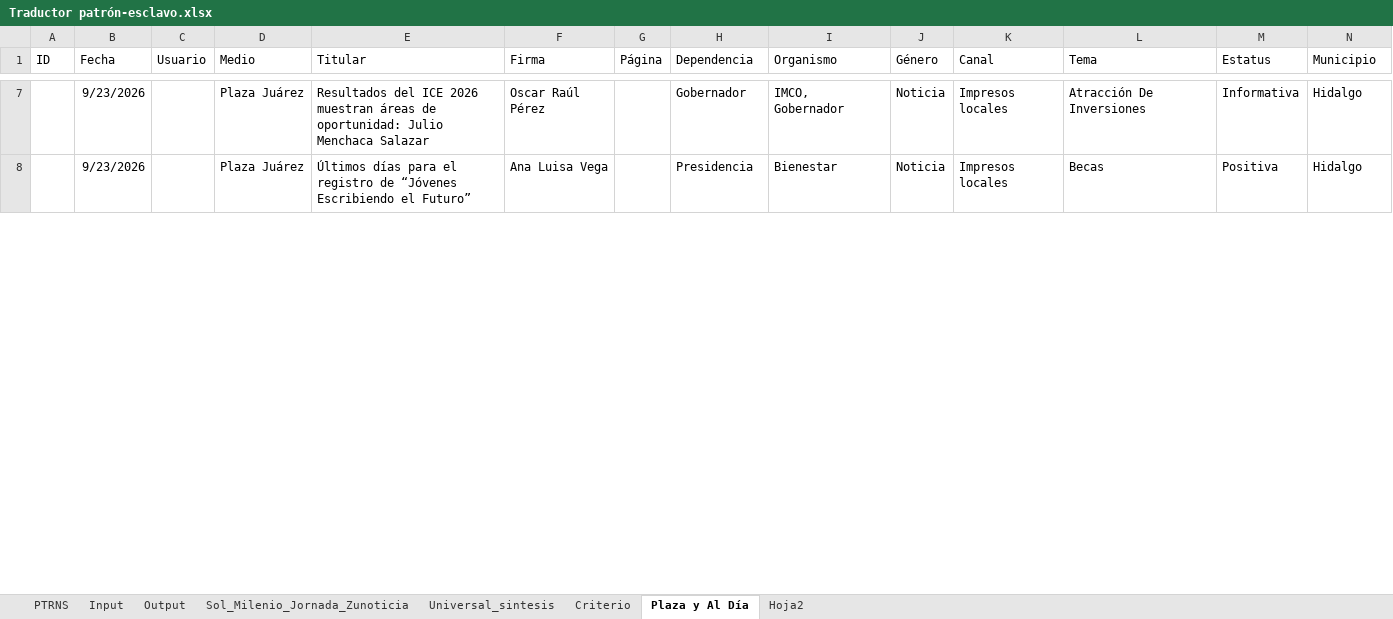
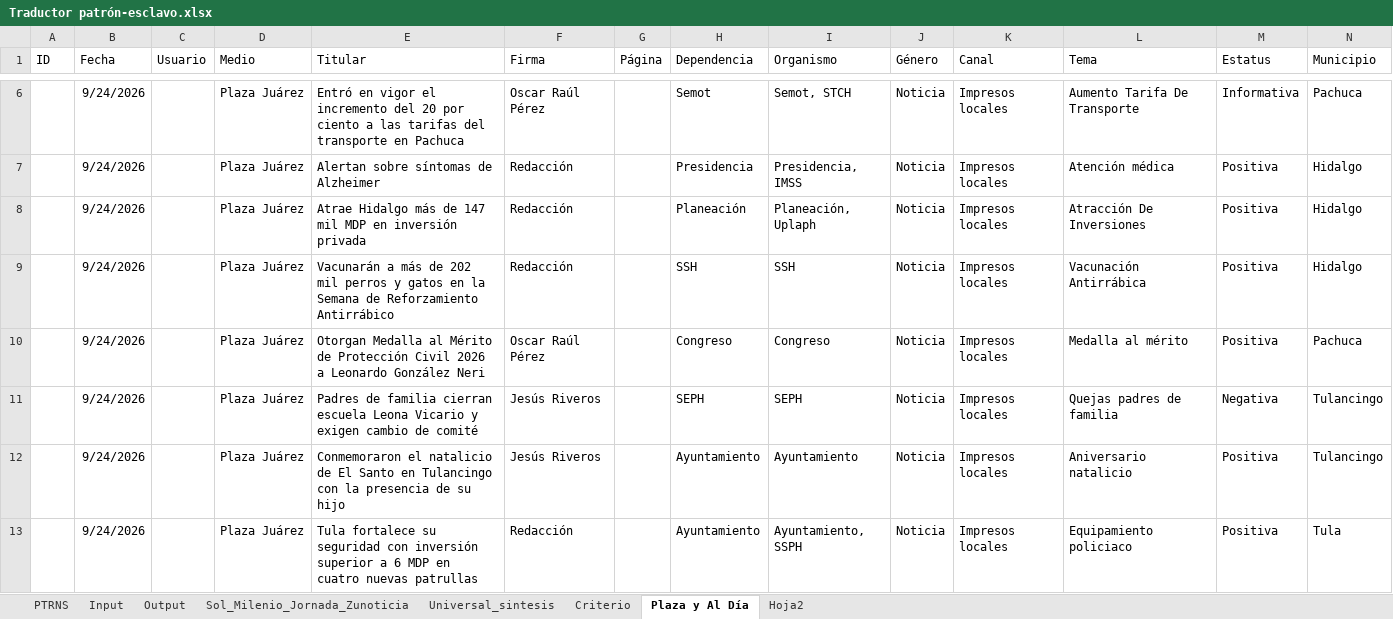
Before and after one commit to thelonious9/capturanotas, an Excel workbook: Traductor patrón-esclavo.xlsx, sheet Plaza y Al Día, drawn as a sheet; only a part is shown, gaps mark what is left out; values as stored, in another font and other column widths than the file's, no borders; table styles not drawn; addresses are those after the commit; the diff covers the shown part only; the diff names each change by its address in the sheet, - before the commit and + after, or states it on an @@ line.

```diff
--- a/Traductor patrón-esclavo.xlsx (sheet Plaza y Al Día)
+++ b/Traductor patrón-esclavo.xlsx (sheet Plaza y Al Día)
-B6:B7 (Fecha): 9/23/2026
+B6:B7 (Fecha): 9/24/2026
-E6 (Titular): Resultados del ICE 2026 muestran áreas de oportunidad: Julio Menchaca Salazar
+E6 (Titular): Entró en vigor el incremento del 20 por ciento a las tarifas del transporte en Pachuca
-H6 (Dependencia): Gobernador
+H6 (Dependencia): Semot
-I6 (Organismo): IMCO, Gobernador
+I6 (Organismo): Semot, STCH
-L6 (Tema): Atracción De Inversiones
+L6 (Tema): Aumento Tarifa De Transporte
-N6 (Municipio): Hidalgo
+N6 (Municipio): Pachuca
-E7 (Titular): Últimos días para el registro de “Jóvenes Escribiendo el Futuro”
+E7 (Titular): Alertan sobre síntomas de Alzheimer
-F7 (Firma): Ana Luisa Vega
+F7 (Firma): Redacción
-I7 (Organismo): Bienestar
+I7 (Organismo): Presidencia, IMSS
-L7 (Tema): Becas
+L7 (Tema): Atención médica
+row 8:  | 9/24/2026 |  | Plaza Juárez | Atrae Hidalgo más de 147 mil MDP en inversión privada | Redacción |  | Planeación | Planeación, Uplaph | Noticia | Impresos locales | Atracción De Inversiones | Positiva | Hidalgo
+row 9:  | 9/24/2026 |  | Plaza Juárez | Vacunarán a más de 202 mil perros y gatos en la Semana de Reforzamiento Antirrábico | Redacción |  | SSH | SSH | Noticia | Impresos locales | Vacunación Antirrábica | Positiva | Hidalgo
+row 10:  | 9/24/2026 |  | Plaza Juárez | Otorgan Medalla al Mérito de Protección Civil 2026 a Leonardo González Neri | Oscar Raúl Pérez |  | Congreso | Congreso | Noticia | Impresos locales | Medalla al mérito | Positiva | Pachuca
+row 11:  | 9/24/2026 |  | Plaza Juárez | Padres de familia cierran escuela Leona Vicario y exigen cambio de comité | Jesús Riveros |  | SEPH | SEPH | Noticia | Impresos locales | Quejas padres de familia | Negativa | Tulancingo
+row 12:  | 9/24/2026 |  | Plaza Juárez | Conmemoraron el natalicio de El Santo en Tulancingo con la presencia de su hijo | Jesús Riveros |  | Ayuntamiento | Ayuntamiento | Noticia | Impresos locales | Aniversario natalicio | Positiva | Tulancingo
+row 13:  | 9/24/2026 |  | Plaza Juárez | Tula fortalece su seguridad con inversión superior a 6 MDP en cuatro nuevas patrullas | Redacción |  | Ayuntamiento | Ayuntamiento, SSPH | Noticia | Impresos locales | Equipamiento policiaco | Positiva | Tula
```
Also changed, not shown: 8 added rows, 9 removed rows and 50 edited cells elsewhere in this sheet, sheet Input, sheet Output, sheet PTRNS, sheet Sol_Milenio_Jornada_Zunoticia, sheet Criterio, sheet Universal_sintesis, tABLA PARA XML.xlsx, 1 other file.
